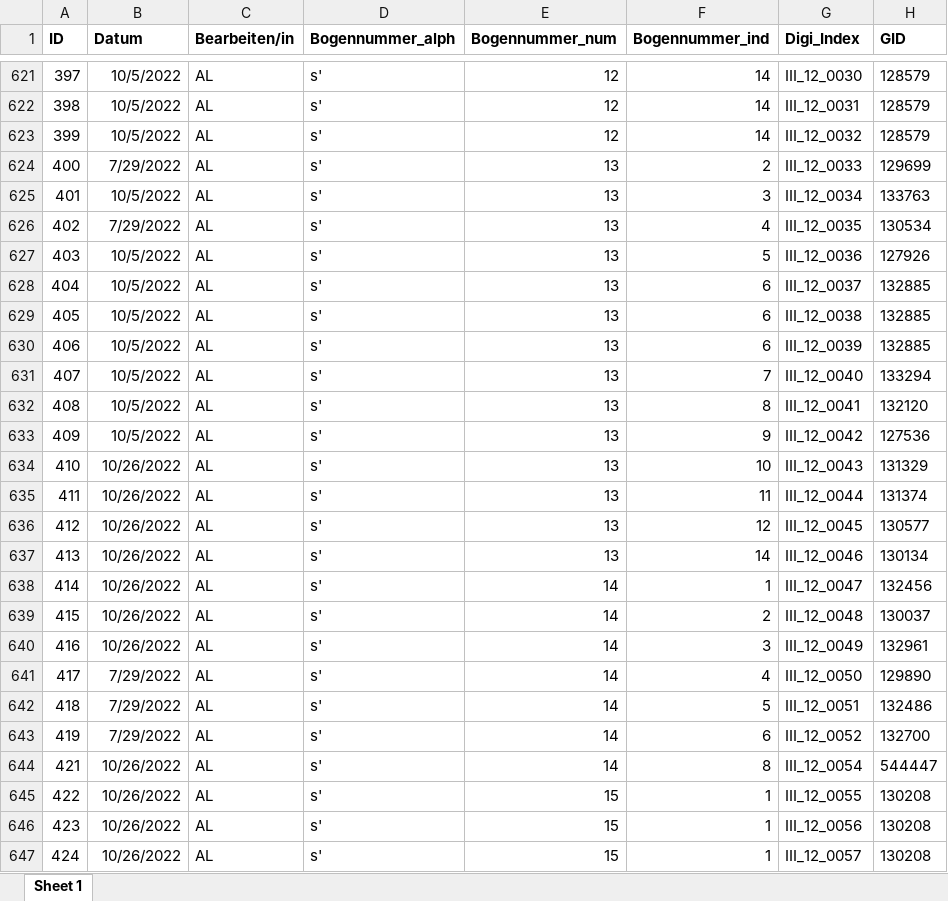
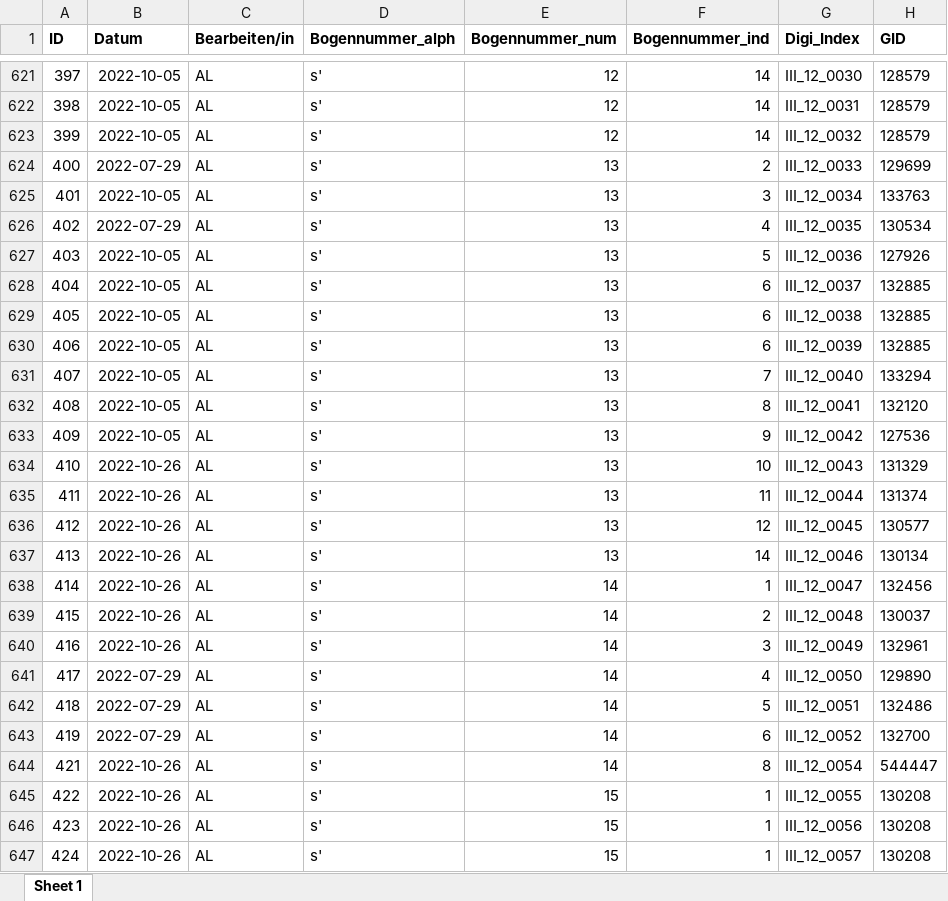
Before and after one commit to SchoenbergA/DWA, an Excel workbook: Data/DWA_full_AL.xlsx, sheet Sheet 1, drawn as a sheet; only a part is shown, gaps mark what is left out; values as stored, in another font and other column widths than the file's, no borders; the diff covers the shown part only; the diff names each change by its address in the sheet, - before the commit and + after, or states it on an @@ line.

```diff
--- a/Data/DWA_full_AL.xlsx (sheet Sheet 1)
+++ b/Data/DWA_full_AL.xlsx (sheet Sheet 1)
-B621:B623 (Datum): 10/5/2022
+B621:B623 (Datum): 2022-10-05
-B624 (Datum): 7/29/2022
+B624 (Datum): 2022-07-29
-B625 (Datum): 10/5/2022
+B625 (Datum): 2022-10-05
-B626 (Datum): 7/29/2022
+B626 (Datum): 2022-07-29
-B627:B633 (Datum): 10/5/2022
+B627:B633 (Datum): 2022-10-05
-B634:B640 (Datum): 10/26/2022
+B634:B640 (Datum): 2022-10-26
-B641:B643 (Datum): 7/29/2022
+B641:B643 (Datum): 2022-07-29
-B644:B647 (Datum): 10/26/2022
+B644:B647 (Datum): 2022-10-26
```
Also changed, not shown: 12 added rows, 12 removed rows and 572 edited cells elsewhere in this sheet.
